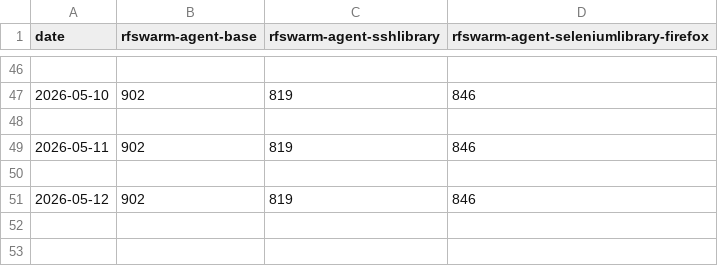
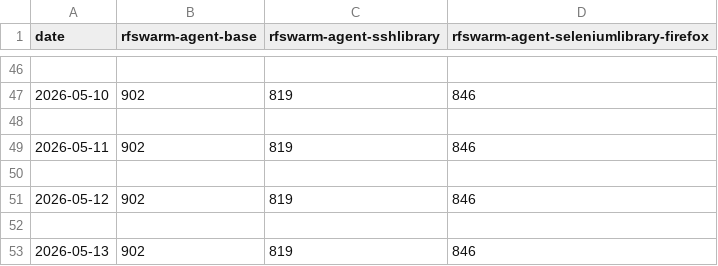
Before and after one commit to Esthenia-collaboration/rfswarm-docker, a CSV file: dockerhub-stats.csv, drawn as a sheet; only a part is shown, gaps mark what is left out.

```diff
--- a/dockerhub-stats.csv
+++ b/dockerhub-stats.csv
@@ -51 +51,3 @@ date,rfswarm-agent-base,rfswarm-agent-sshlibrary,rfswarm-agent-seleniumlibrary-f
 2026-05-12,902,819,846
+
+2026-05-13,902,819,846
```
